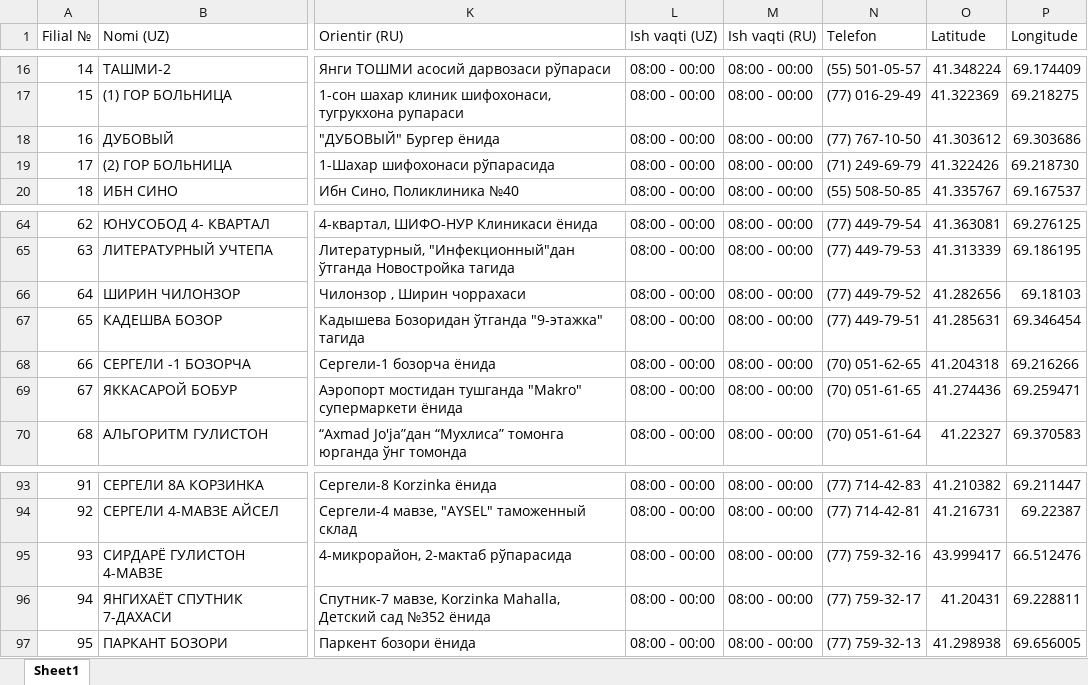
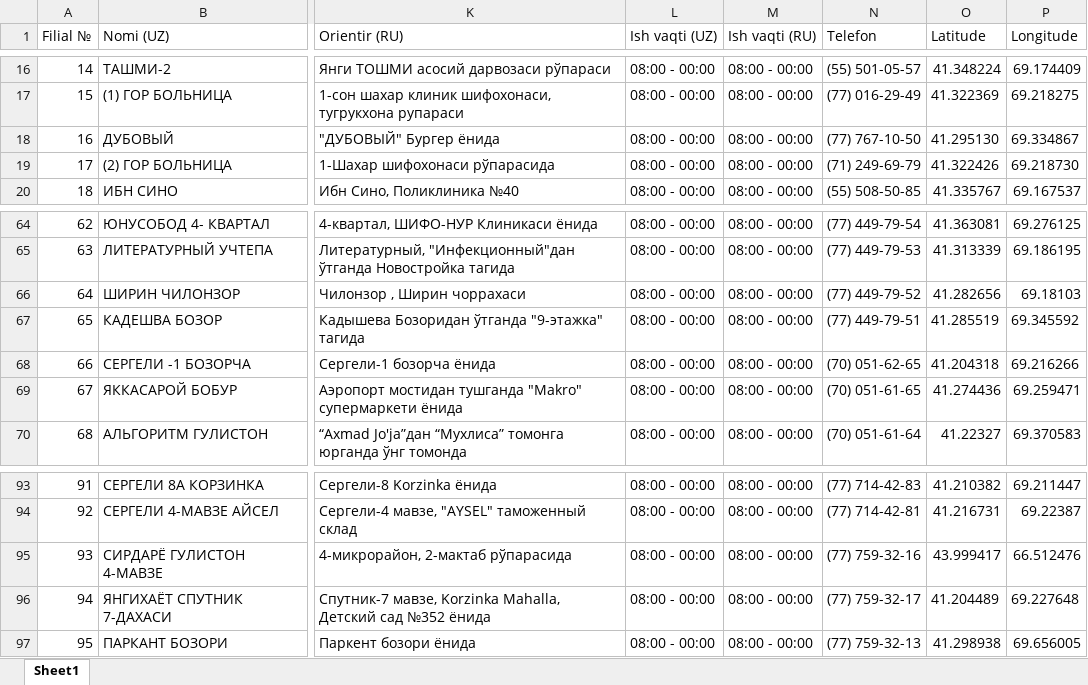
Before and after one commit to abu099820a/dorixona-bot, an Excel workbook: dorixonalar.xlsx, sheet Sheet1, drawn as a sheet; only a part is shown, gaps mark what is left out; values as stored, in another font and other column widths than the file's, no borders; the diff names each change by its address in the sheet, - before the commit and + after, or states it on an @@ line.

Commit message:
my maps tugmasi qoshildi

```diff
--- a/dorixonalar.xlsx (sheet Sheet1)
+++ b/dorixonalar.xlsx (sheet Sheet1)
-O18 (Latitude): 41.303612
+O18 (Latitude): 41.295130
-P18 (Longitude): 69.303686
+P18 (Longitude): 69.334867
-O67 (Latitude): 41.285631
+O67 (Latitude): 41.285519
-P67 (Longitude): 69.346454
+P67 (Longitude): 69.345592
-O96 (Latitude): 41.20431
+O96 (Latitude): 41.204489
-P96 (Longitude): 69.228811
+P96 (Longitude): 69.227648
```
